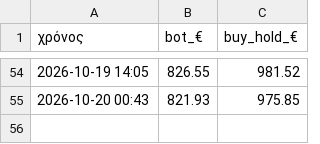
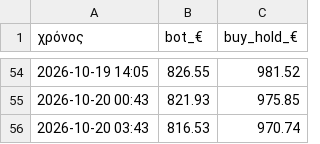
Before and after one commit to keepgoin81/paper-bot, a CSV file: paper_equity.csv, drawn as a sheet; only a part is shown, gaps mark what is left out; the diff names each change by its address in the sheet, - before the commit and + after, or states it on an @@ line.

```diff
--- a/paper_equity.csv
+++ b/paper_equity.csv
+row 56: 2026-10-20 03:43 | 816.53 | 970.74
```
Also changed, not shown: paper_trades.csv, 2 other files.
